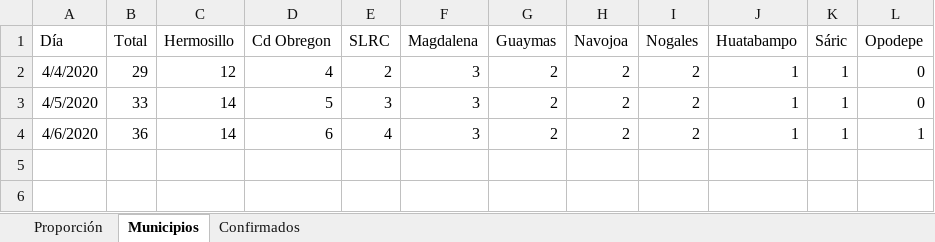
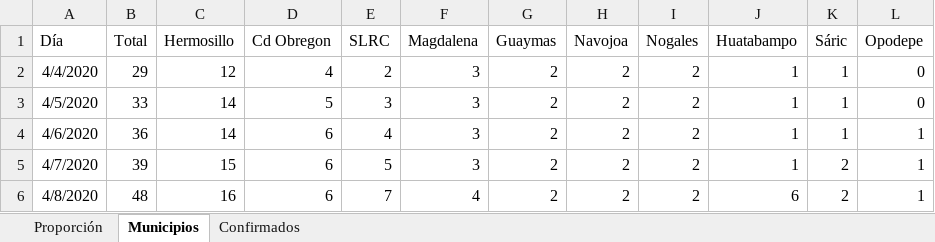
Before and after one commit to alejandrogalaviz/monitorsonora, an Excel workbook: public/covid-19-bd.xlsx, sheet Municipios, drawn as a sheet; values as stored, in another font and other column widths than the file's, no borders; the diff names each change by its address in the sheet, - before the commit and + after, or states it on an @@ line.

```diff
--- a/public/covid-19-bd.xlsx (sheet Municipios)
+++ b/public/covid-19-bd.xlsx (sheet Municipios)
+row 5: 4/7/2020 | 39 | 15 | 6 | 5 | 3 | 2 | 2 | 2 | 1 | 2 | 1
+row 6: 4/8/2020 | 48 | 16 | 6 | 7 | 4 | 2 | 2 | 2 | 6 | 2 | 1
```
Also changed, not shown: sheet Proporción, sheet Confirmados, 5 other files.
